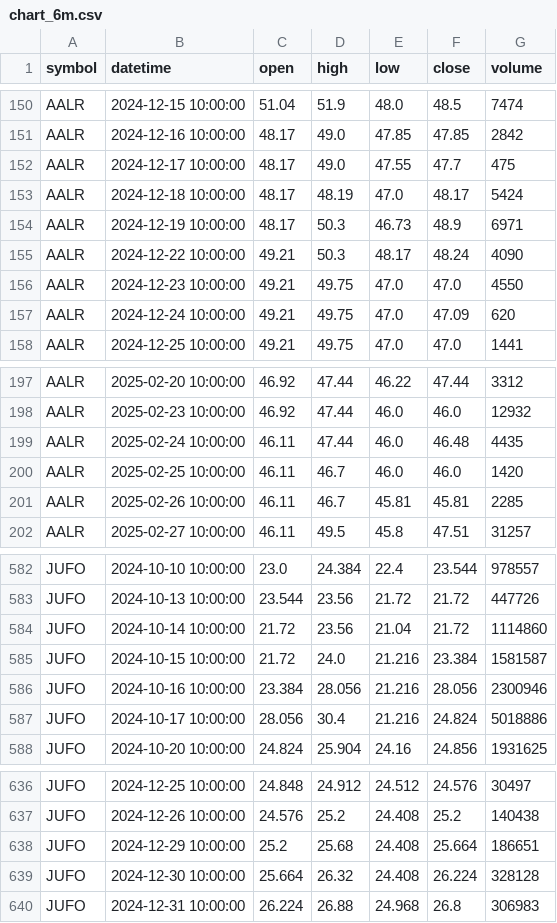
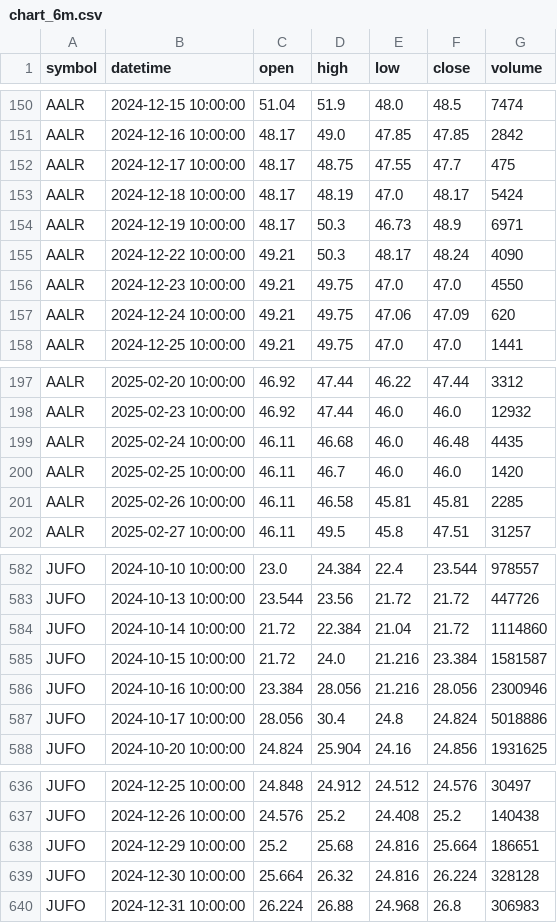
Before and after one commit to vancedmazen-art/stock_dashboard, a CSV file: chart_6m.csv, drawn as a sheet; only a part is shown, gaps mark what is left out; the diff covers the shown part only.

```diff
--- a/chart_6m.csv
+++ b/chart_6m.csv
@@ -151,3 +151,3 @@ AALR,2024-12-15 10:00:00,51.04,51.9,48.0,48.5,7474
 AALR,2024-12-16 10:00:00,48.17,49.0,47.85,47.85,2842
-AALR,2024-12-17 10:00:00,48.17,49.0,47.55,47.7,475
+AALR,2024-12-17 10:00:00,48.17,48.75,47.55,47.7,475
 AALR,2024-12-18 10:00:00,48.17,48.19,47.0,48.17,5424
@@ -156,3 +156,3 @@ AALR,2024-12-22 10:00:00,49.21,50.3,48.17,48.24,4090
 AALR,2024-12-23 10:00:00,49.21,49.75,47.0,47.0,4550
-AALR,2024-12-24 10:00:00,49.21,49.75,47.0,47.09,620
+AALR,2024-12-24 10:00:00,49.21,49.75,47.06,47.09,620
 AALR,2024-12-25 10:00:00,49.21,49.75,47.0,47.0,1441
@@ -198,5 +198,5 @@ AALR,2025-02-20 10:00:00,46.92,47.44,46.22,47.44,3312
 AALR,2025-02-23 10:00:00,46.92,47.44,46.0,46.0,12932
-AALR,2025-02-24 10:00:00,46.11,47.44,46.0,46.48,4435
+AALR,2025-02-24 10:00:00,46.11,46.68,46.0,46.48,4435
 AALR,2025-02-25 10:00:00,46.11,46.7,46.0,46.0,1420
-AALR,2025-02-26 10:00:00,46.11,46.7,45.81,45.81,2285
+AALR,2025-02-26 10:00:00,46.11,46.58,45.81,45.81,2285
 AALR,2025-02-27 10:00:00,46.11,49.5,45.8,47.51,31257
@@ -583,6 +583,6 @@ JUFO,2024-10-10 10:00:00,23.0,24.384,22.4,23.544,978557
 JUFO,2024-10-13 10:00:00,23.544,23.56,21.72,21.72,447726
-JUFO,2024-10-14 10:00:00,21.72,23.56,21.04,21.72,1114860
+JUFO,2024-10-14 10:00:00,21.72,22.384,21.04,21.72,1114860
 JUFO,2024-10-15 10:00:00,21.72,24.0,21.216,23.384,1581587
 JUFO,2024-10-16 10:00:00,23.384,28.056,21.216,28.056,2300946
-JUFO,2024-10-17 10:00:00,28.056,30.4,21.216,24.824,5018886
+JUFO,2024-10-17 10:00:00,28.056,30.4,24.8,24.824,5018886
 JUFO,2024-10-20 10:00:00,24.824,25.904,24.16,24.856,1931625
@@ -637,4 +637,4 @@ JUFO,2024-12-25 10:00:00,24.848,24.912,24.512,24.576,30497
 JUFO,2024-12-26 10:00:00,24.576,25.2,24.408,25.2,140438
-JUFO,2024-12-29 10:00:00,25.2,25.68,24.408,25.664,186651
-JUFO,2024-12-30 10:00:00,25.664,26.32,24.408,26.224,328128
+JUFO,2024-12-29 10:00:00,25.2,25.68,24.816,25.664,186651
+JUFO,2024-12-30 10:00:00,25.664,26.32,24.816,26.224,328128
 JUFO,2024-12-31 10:00:00,26.224,26.88,24.968,26.8,306983
```
Also changed, not shown: 37 edited cells elsewhere in this file.
